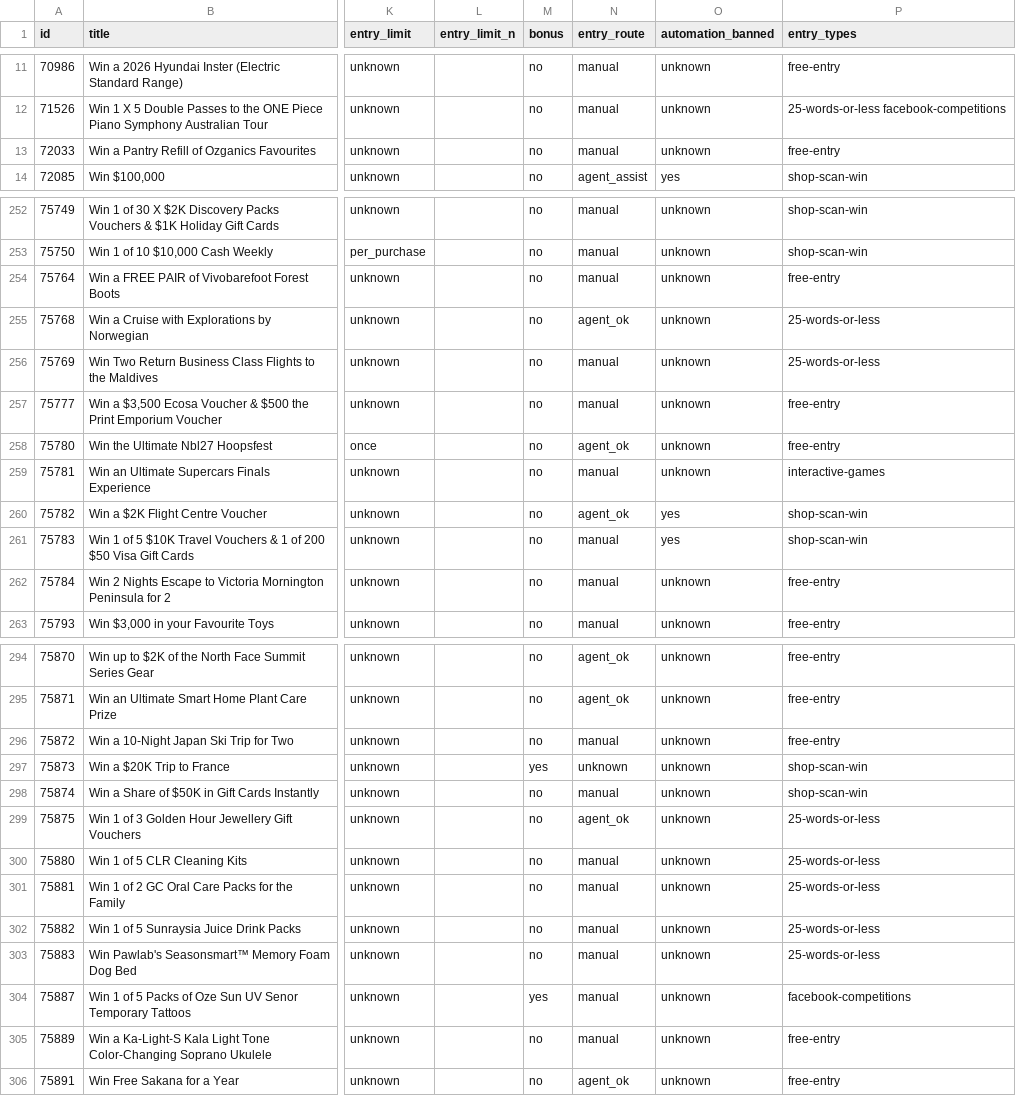
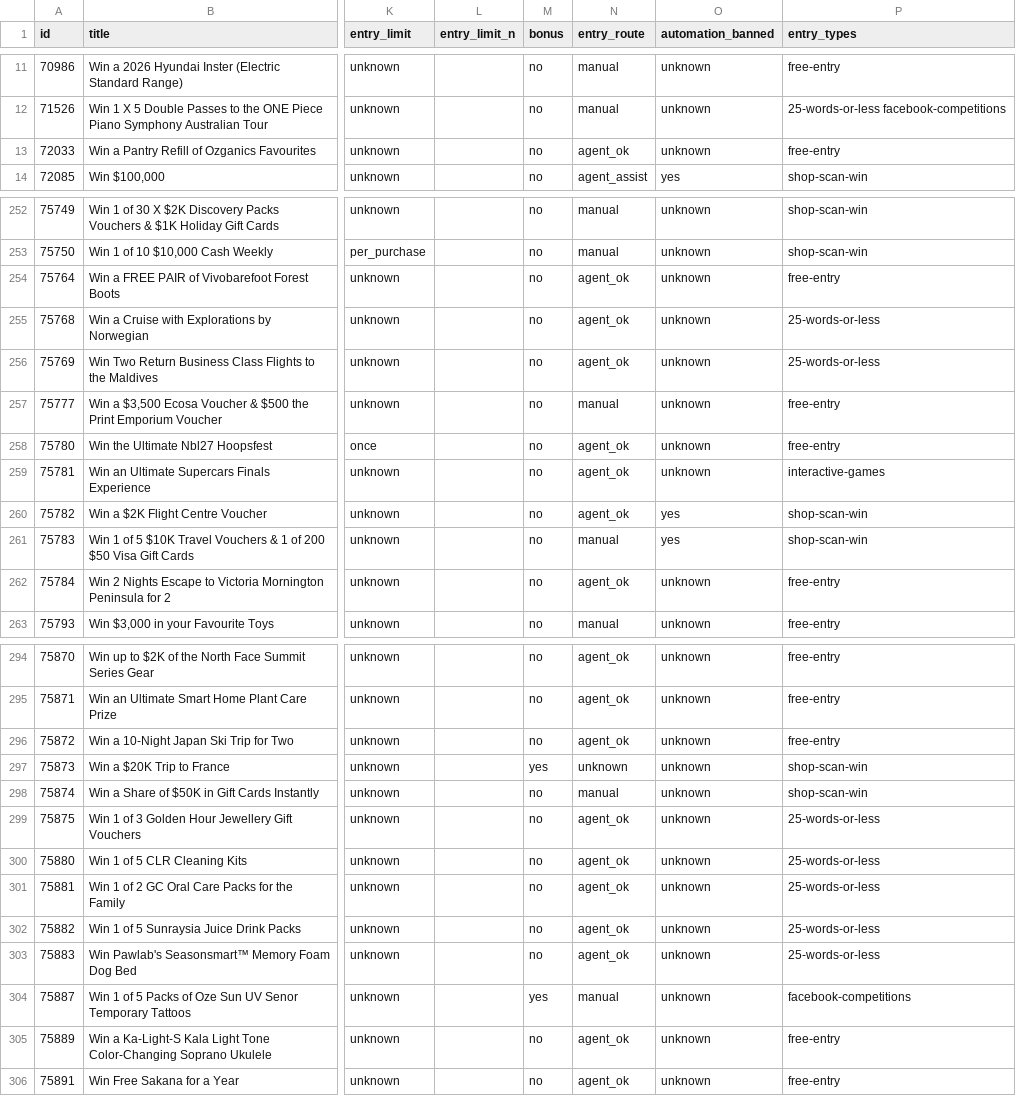
Before and after one commit to JesseAllomes/Lotto-project, a CSV file: data/comps/odds.csv, drawn as a sheet; only a part is shown, gaps mark what is left out; the diff covers the shown part only; the diff names each change by its address in the sheet, - before the commit and + after, or states it on an @@ line.

```diff
--- a/data/comps/odds.csv
+++ b/data/comps/odds.csv
-N13 (entry_route): manual
+N13 (entry_route): agent_ok
-N254 (entry_route): manual
+N254 (entry_route): agent_ok
-N256 (entry_route): manual
+N256 (entry_route): agent_ok
-N259 (entry_route): manual
+N259 (entry_route): agent_ok
-N262 (entry_route): manual
+N262 (entry_route): agent_ok
-N296 (entry_route): manual
+N296 (entry_route): agent_ok
-N300:N303 (entry_route): manual
+N300:N303 (entry_route): agent_ok
-N305 (entry_route): manual
+N305 (entry_route): agent_ok
```
Also changed, not shown: 23 edited cells elsewhere in this file, data/comps/skill.csv, 8 other files.
